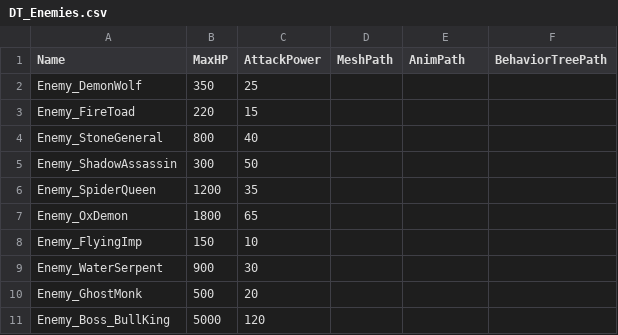
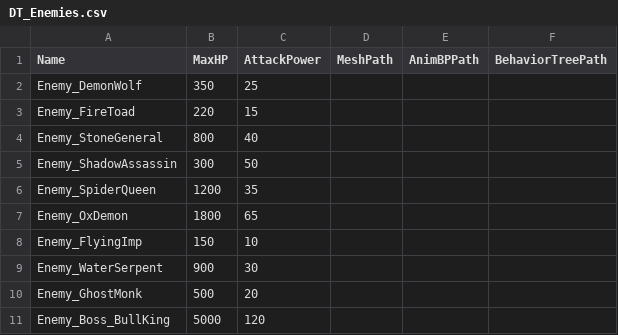
Before and after one commit to TangciuYueng/BlackMyth, a CSV file: Content/Data/Tables/DT_Enemies.csv, drawn as a sheet.

```diff
--- a/Content/Data/Tables/DT_Enemies.csv
+++ b/Content/Data/Tables/DT_Enemies.csv
@@ -1,2 +1,2 @@
-Name,MaxHP,AttackPower,MeshPath,AnimPath,BehaviorTreePath
+Name,MaxHP,AttackPower,MeshPath,AnimBPPath,BehaviorTreePath
 Enemy_DemonWolf,350,25,,,
```
Also changed, not shown: 1 other file.
